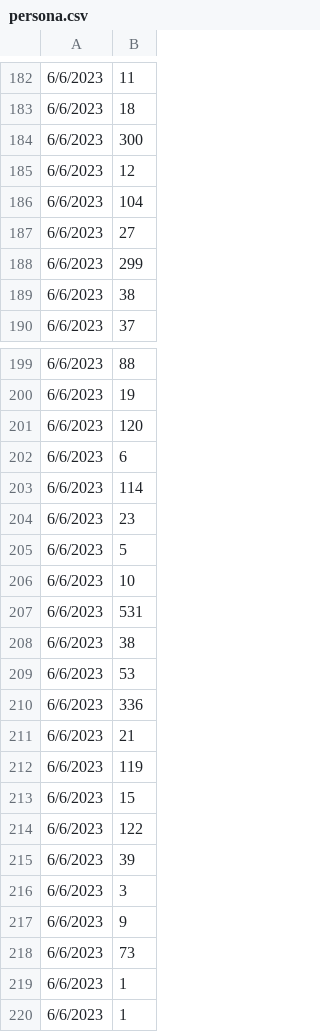
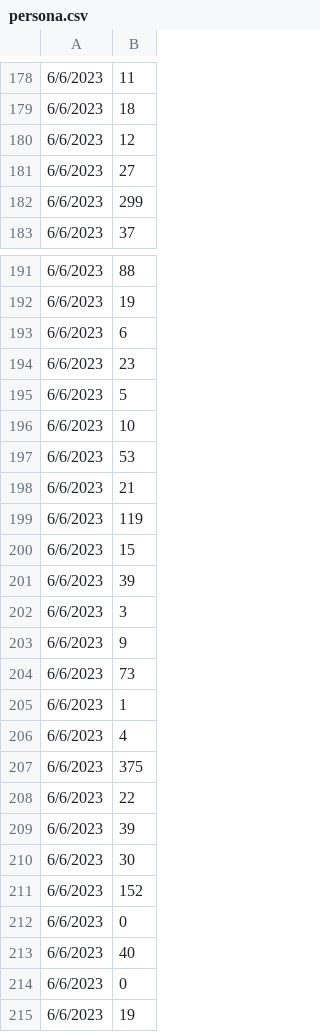
Before and after one commit to danielcgiraldo/encicla_stats, a CSV file: data/unal/persona.csv, drawn as a sheet; only a part is shown, gaps mark what is left out; the shorter side is filled out with more unchanged rows; the diff covers the shown part only.

```diff
--- a/data/unal/persona.csv
+++ b/data/unal/persona.csv
@@ -183,8 +179,5 @@
 6/6/2023,18
-6/6/2023,300
 6/6/2023,12
-6/6/2023,104
 6/6/2023,27
 6/6/2023,299
-6/6/2023,38
 6/6/2023,37
@@ -200,5 +192,3 @@
 6/6/2023,19
-6/6/2023,120
 6/6/2023,6
-6/6/2023,114
 6/6/2023,23
@@ -206,6 +196,3 @@
 6/6/2023,10
-6/6/2023,531
-6/6/2023,38
 6/6/2023,53
-6/6/2023,336
 6/6/2023,21
@@ -213,3 +200,2 @@
 6/6/2023,15
-6/6/2023,122
 6/6/2023,39
@@ -218,3 +204,2 @@
 6/6/2023,73
-6/6/2023,1
 6/6/2023,1
```
Also changed, not shown: 14 removed rows elsewhere in this file, data/unal/entrega.csv, 2 other files.
